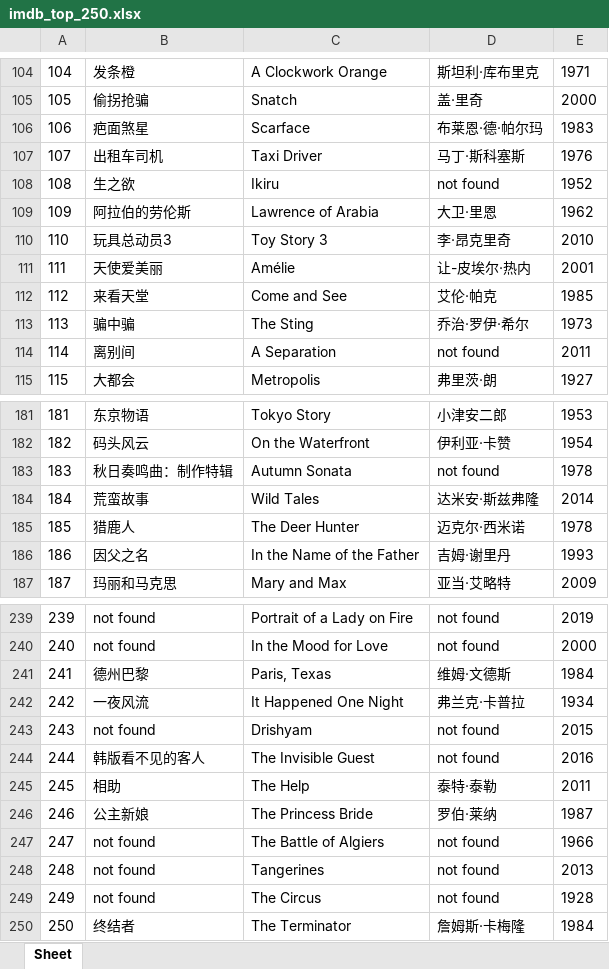
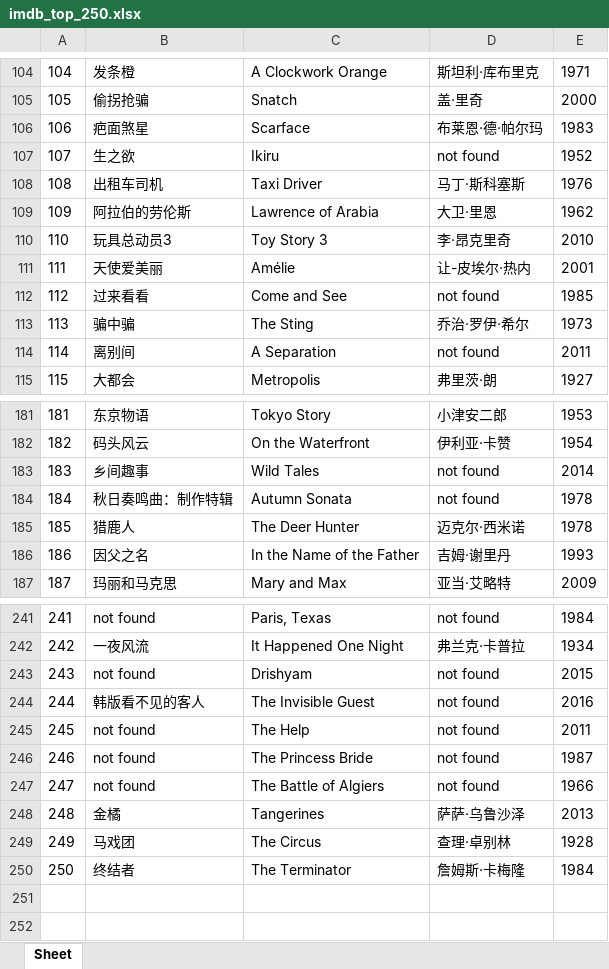
Before and after one commit to doctoroyy/Movie-IMDB-Bot, an Excel workbook: imdb_top_250.xlsx, sheet Sheet, drawn as a sheet; only a part is shown, gaps mark what is left out; values as stored, in another font and other column widths than the file's, no borders; removed rows and columns are numbered as before the commit, all else as after; the diff covers the shown part only; the diff names each change by its address in the sheet, - before the commit and + after, or states it on an @@ line.

```diff
--- a/imdb_top_250.xlsx (sheet Sheet)
+++ b/imdb_top_250.xlsx (sheet Sheet)
@@ row 108 moved to row 107: 107 @@
@@ column A renumbered between rows 108 and 241 @@
-B112: 来看天堂
+B112: 过来看看
-D112: 艾伦·帕克
+D112: not found
+row 183: 183 | 乡间趣事 | Wild Tales | not found | 2014
-row 184: 184 | 荒蛮故事 | Wild Tales | 达米安·斯兹弗隆 | 2014
-C241: Portrait of a Lady on Fire
+C241: Paris, Texas
-E241: 2019
+E241: 1984
-row 240: 240 | not found | In the Mood for Love | not found | 2000
-row 241: 241 | 德州巴黎 | Paris, Texas | 维姆·文德斯 | 1984
-B245: 相助
+B245: not found
-D245: 泰特·泰勒
+D245: not found
-B246: 公主新娘
+B246: not found
-D246: 罗伯·莱纳
+D246: not found
-B248: not found
+B248: 金橘
-D248: not found
+D248: 萨萨·乌鲁沙泽
-B249: not found
+B249: 马戏团
-D249: not found
+D249: 查理·卓别林
```
Also changed, not shown: 8 added rows, 6 removed rows, 4 moved rows and 25 edited cells elsewhere in this sheet, 1 other file.
